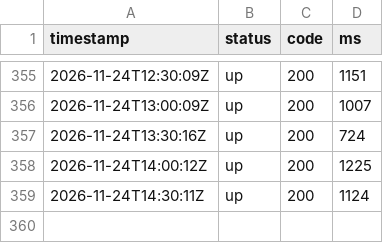
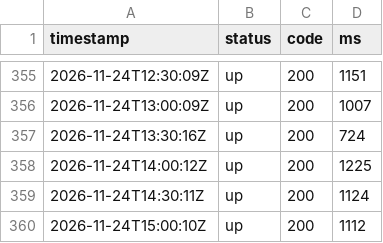
Before and after one commit to sysmike/statuspage, a CSV file: history/raw/vcard.csv, drawn as a sheet; only a part is shown, gaps mark what is left out.

```diff
--- a/history/raw/vcard.csv
+++ b/history/raw/vcard.csv
@@ -359 +359,2 @@ timestamp,status,code,ms
 2026-11-24T14:30:11Z,up,200,1124
+2026-11-24T15:00:10Z,up,200,1112
```
Also changed, not shown: history/raw/backupmx.csv, history/raw/blog.csv, 16 other files.
